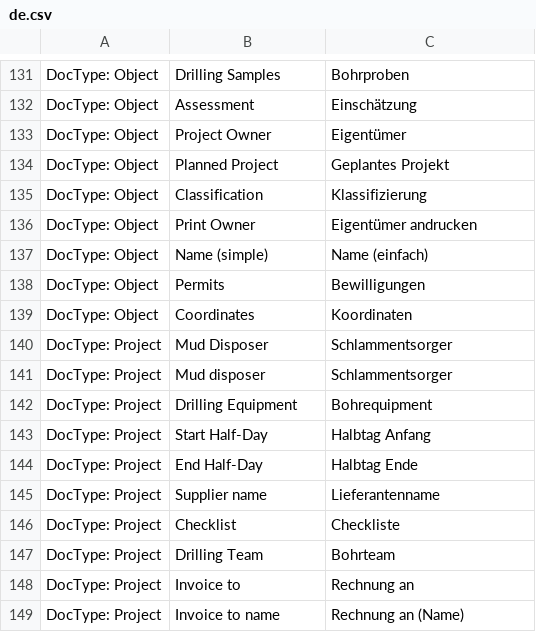
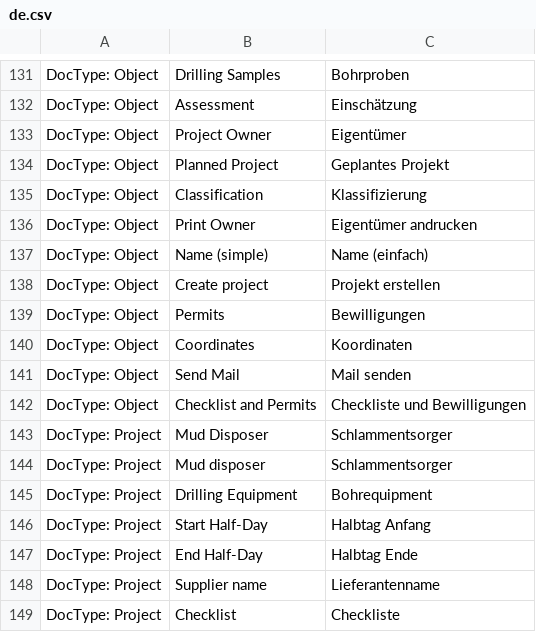
Before and after one commit to libracore/hb, a CSV file: heimbohrtechnik/translations/de.csv, drawn as a sheet; only a part is shown, gaps mark what is left out; the shorter side is filled out with more unchanged rows.

```diff
--- a/heimbohrtechnik/translations/de.csv
+++ b/heimbohrtechnik/translations/de.csv
@@ -137,4 +137,7 @@ DocType: Object,Print Owner,Eigentümer andrucken
 DocType: Object,Name (simple),Name (einfach)
+DocType: Object,Create project,Projekt erstellen
 DocType: Object,Permits,Bewilligungen
 DocType: Object,Coordinates,Koordinaten
+DocType: Object,Send Mail,Mail senden
+DocType: Object,Checklist and Permits,Checkliste und Bewilligungen
 DocType: Project,Mud Disposer,Schlammentsorger
```
Also changed, not shown: 1 other file.
